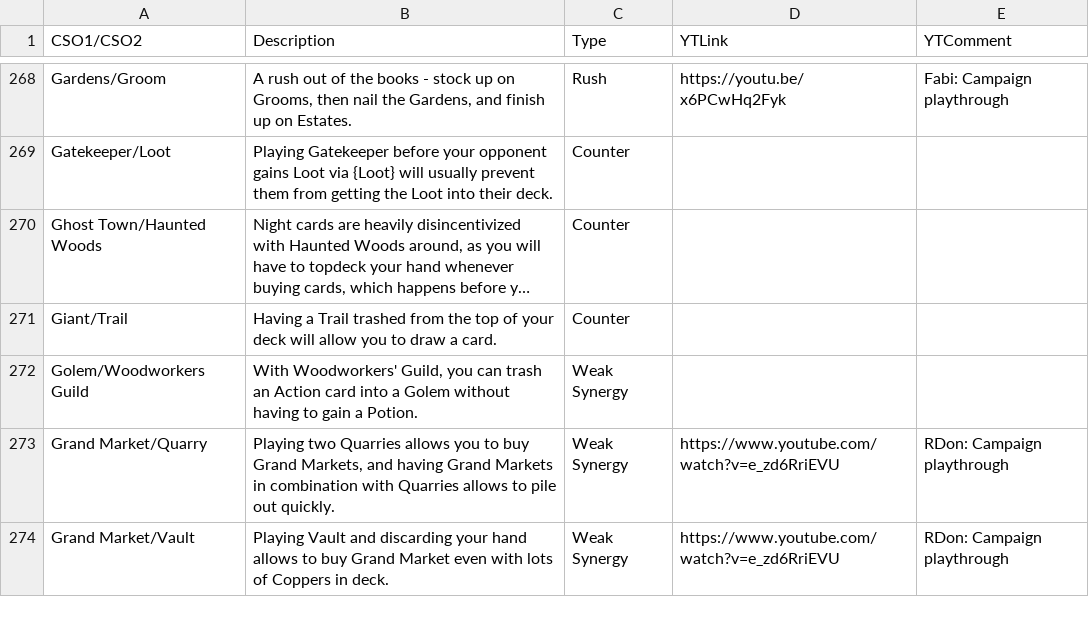
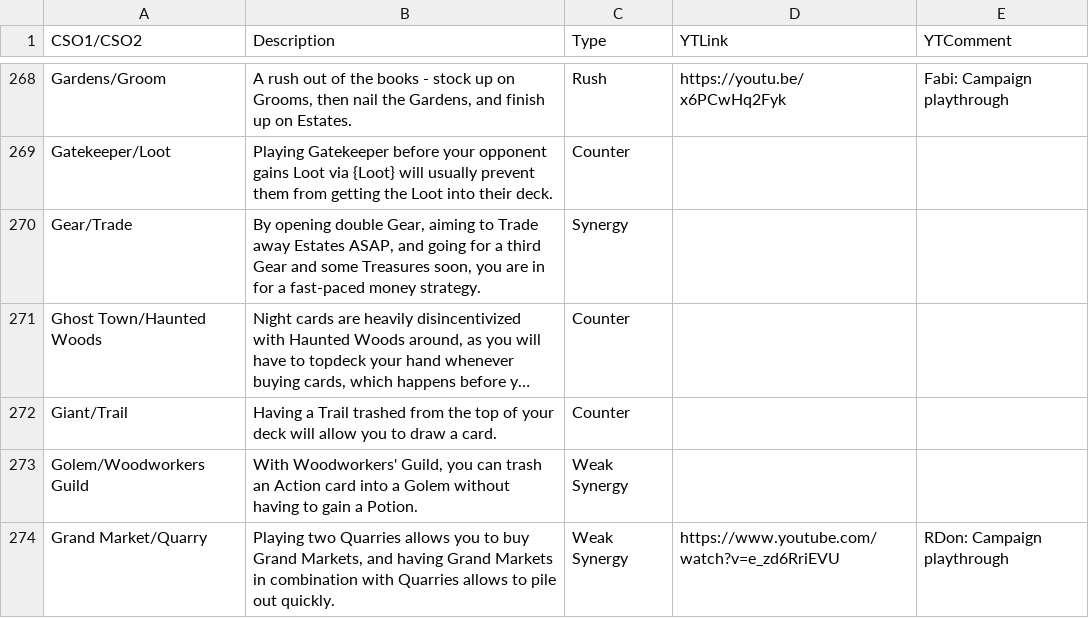
Before and after one commit to Fabian-Balzer/Randomkingdominion, a CSV file: card_info/raw_combo_data.csv, drawn as a sheet; only a part is shown, gaps mark what is left out; the shorter side is filled out with more unchanged rows; long unchanged cells end in …; the diff names each change by its address in the sheet, - before the commit and + after, or states it on an @@ line.

```diff
--- a/card_info/raw_combo_data.csv
+++ b/card_info/raw_combo_data.csv
+row 270: Gear/Trade | By opening double Gear, aiming to Trade away Estates ASAP, and going for a third Gear and some Treasures soon, you are in for a fast-paced money strategy. | Synergy
```
Also changed, not shown: card_info/good_combo_data.csv, static/other/yt_dailies_ids.csv, 17 other files.
